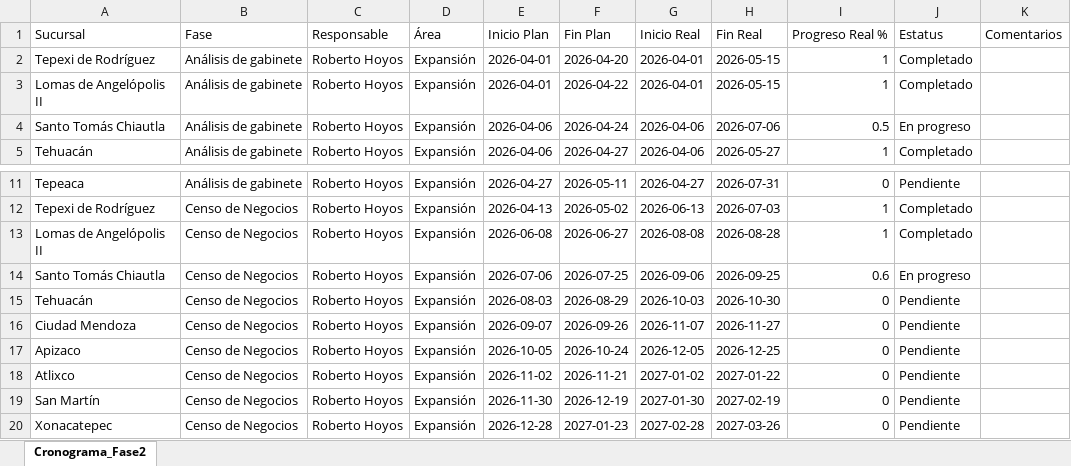
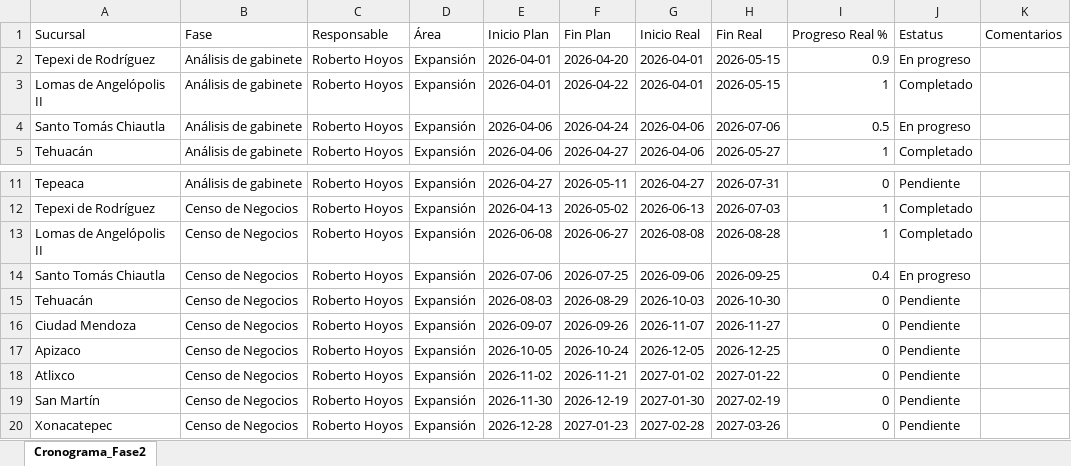
Before and after one commit to Reynagaproyectos/cronograma, an Excel workbook: Cronograma_Fase2_ABA.xlsx, sheet Cronograma_Fase2, drawn as a sheet; only a part is shown, gaps mark what is left out; values as stored, in another font and other column widths than the file's, no borders; the diff names each change by its address in the sheet, - before the commit and + after, or states it on an @@ line.

Commit message:
Dashboard update: Avance de cronograma actualizado vía API

```diff
--- a/Cronograma_Fase2_ABA.xlsx (sheet Cronograma_Fase2)
+++ b/Cronograma_Fase2_ABA.xlsx (sheet Cronograma_Fase2)
-I2 (Progreso Real %): 1
+I2 (Progreso Real %): 0.9
-J2 (Estatus): Completado
+J2 (Estatus): En progreso
-I14 (Progreso Real %): 0.6
+I14 (Progreso Real %): 0.4
```
